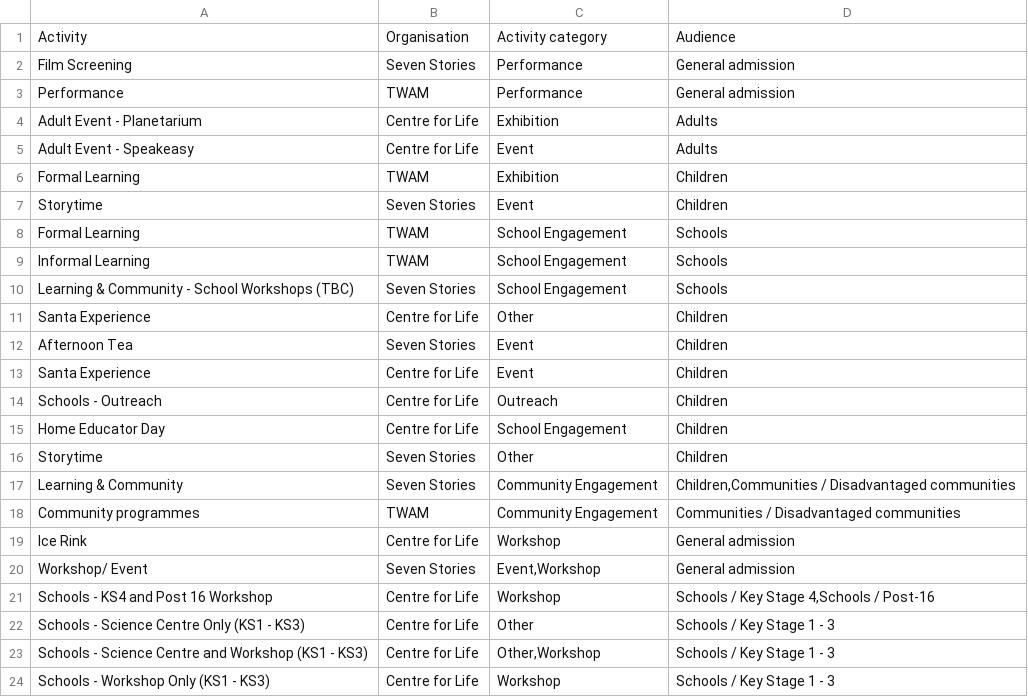
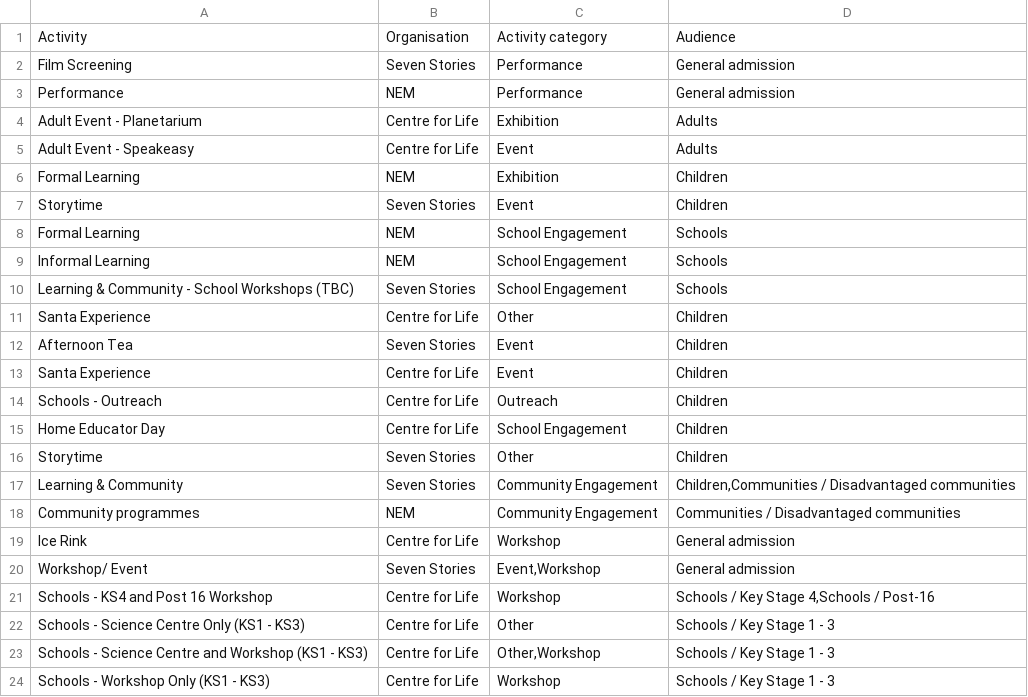
Before and after one commit to open-innovations/northumbria-culture-connect, a CSV file: src/insight/engagement/_data/groupings.csv, drawn as a sheet.

Commit message:
Remove reference to TWAM

```diff
--- a/src/insight/engagement/_data/groupings.csv
+++ b/src/insight/engagement/_data/groupings.csv
@@ -2,9 +2,9 @@ Activity,Organisation,Activity category,Audience
 Film Screening,Seven Stories,Performance,General admission
-Performance,TWAM,Performance,General admission
+Performance,NEM,Performance,General admission
 Adult Event - Planetarium,Centre for Life,Exhibition,Adults
 Adult Event - Speakeasy,Centre for Life,Event,Adults
-Formal Learning,TWAM,Exhibition,Children
+Formal Learning,NEM,Exhibition,Children
 Storytime,Seven Stories,Event,Children
-Formal Learning,TWAM,School Engagement,Schools
-Informal Learning,TWAM,School Engagement,Schools
+Formal Learning,NEM,School Engagement,Schools
+Informal Learning,NEM,School Engagement,Schools
 Learning & Community - School Workshops (TBC),Seven Stories,School Engagement,Schools
@@ -17,3 +17,3 @@ Storytime,Seven Stories,Other,Children
 Learning & Community,Seven Stories,Community Engagement,"Children,Communities / Disadvantaged communities"
-Community programmes,TWAM,Community Engagement,Communities / Disadvantaged communities
+Community programmes,NEM,Community Engagement,Communities / Disadvantaged communities
 Ice Rink,Centre for Life,Workshop,General admission
```
